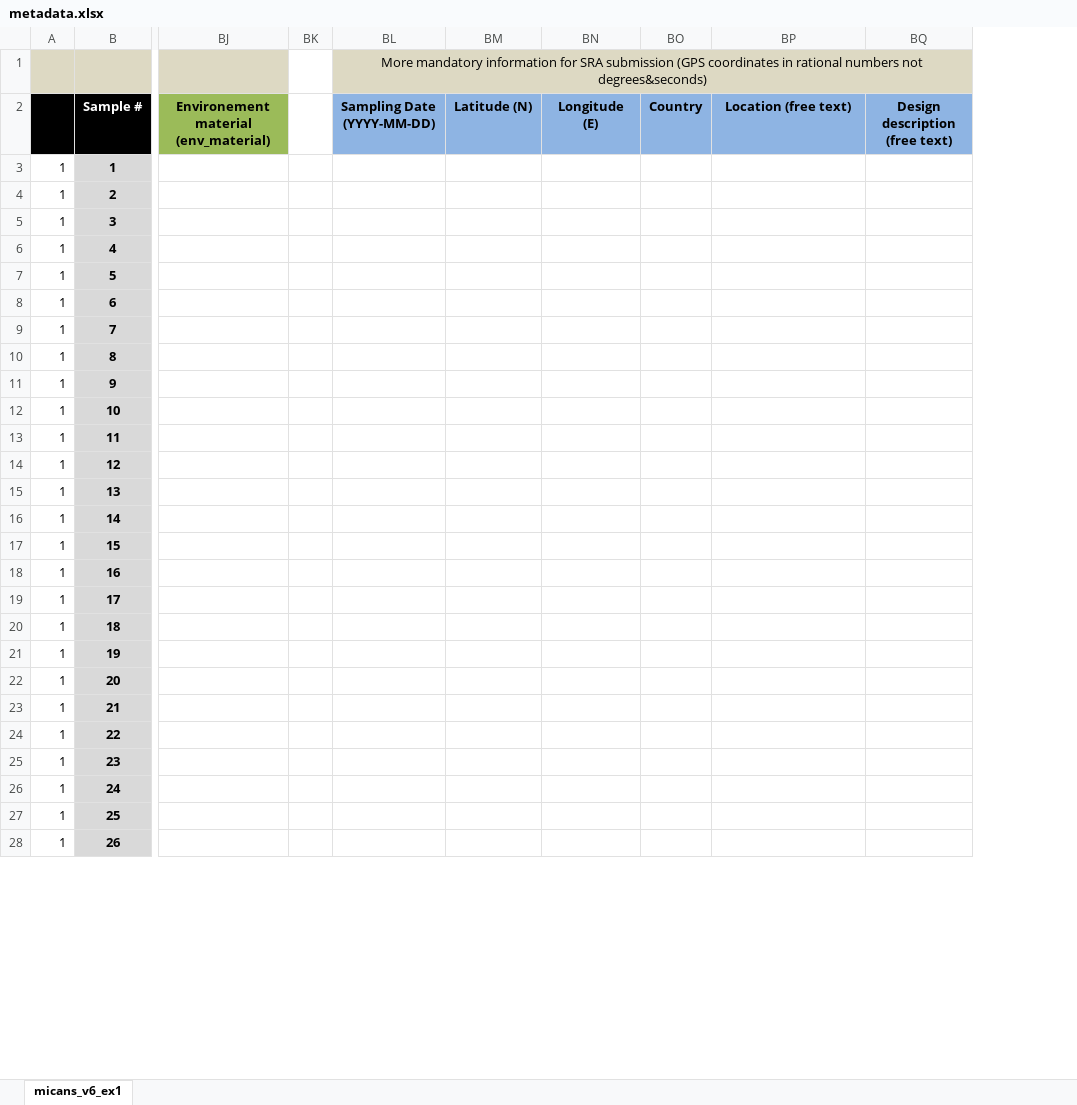
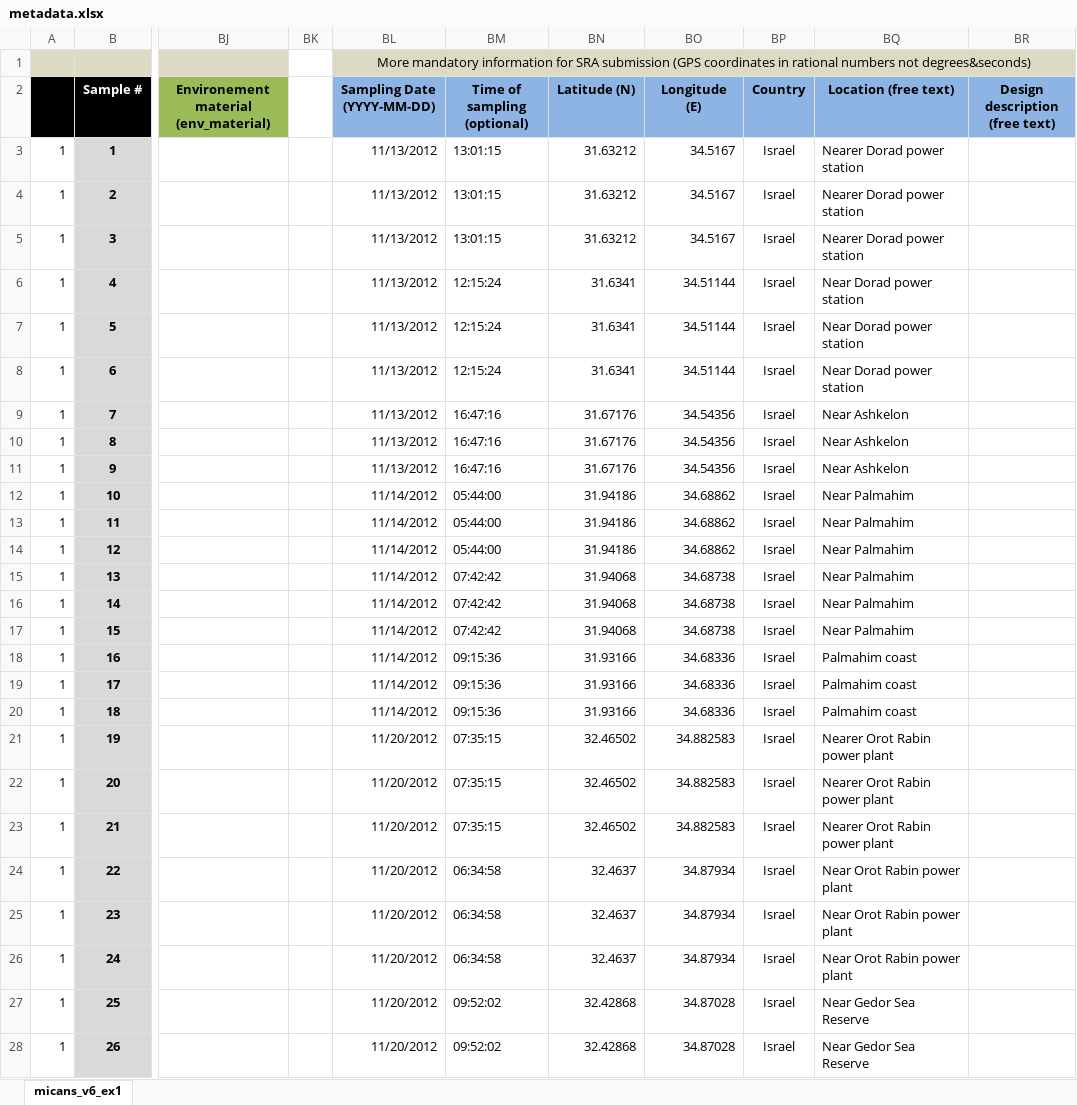
Before and after one commit to xapple/sifes, an Excel workbook: metadata/excel/projects/sinclair/testproj/metadata.xlsx, sheet micans_v6_ex1, drawn as a sheet; only a part is shown, gaps mark what is left out; values as stored, in another font and other column widths than the file's, no borders; conditional formats not drawn; addresses are those after the commit; the diff covers the shown part only; the diff names each change by its address in the sheet, - before the commit and + after, or states it on an @@ line.

Commit message:
Testproj metadata

```diff
--- a/metadata/excel/projects/sinclair/testproj/metadata.xlsx (sheet micans_v6_ex1)
+++ b/metadata/excel/projects/sinclair/testproj/metadata.xlsx (sheet micans_v6_ex1)
+column BM (Time of sampling (optional)), rows 3-28: 13:01:15 | 13:01:15 | 13:01:15 | 12:15:24 | 12:15:24 | 12:15:24 | 16:47:16 | 16:47:16 | 16:47:16 | 05:44:00 | 05:44:00 | 05:44:00 | 07:42:42 | 07:42:42 | 07:42:42 | 09:15:36 | 09:15:36 | 09:15:36 | 07:35:15 | 07:35:15 | 07:35:15 | 06:34:58 | 06:34:58 | 06:34:58 | 09:52:02 | 09:52:02
-BL3:BL11 (Sampling Date (YYYY-MM-DD)): (empty)
+BL3:BL11 (Sampling Date (YYYY-MM-DD)): 11/13/2012
-BN3:BN5 (Latitude (N)): (empty)
+BN3:BN5 (Latitude (N)): 31.63212
-BO3:BO5 (Longitude (E)): (empty)
+BO3:BO5 (Longitude (E)): 34.5167
-BP3:BP28 (Country): (empty)
+BP3:BP28 (Country): Israel
-BQ3:BQ5 (Location (free text)): (empty)
+BQ3:BQ5 (Location (free text)): Nearer Dorad power station
-BN6:BN8 (Latitude (N)): (empty)
+BN6:BN8 (Latitude (N)): 31.6341
-BO6:BO8 (Longitude (E)): (empty)
+BO6:BO8 (Longitude (E)): 34.51144
-BQ6:BQ8 (Location (free text)): (empty)
+BQ6:BQ8 (Location (free text)): Near Dorad power station
-BN9:BN11 (Latitude (N)): (empty)
+BN9:BN11 (Latitude (N)): 31.67176
-BO9:BO11 (Longitude (E)): (empty)
+BO9:BO11 (Longitude (E)): 34.54356
-BQ9:BQ11 (Location (free text)): (empty)
+BQ9:BQ11 (Location (free text)): Near Ashkelon
-BL12:BL20 (Sampling Date (YYYY-MM-DD)): (empty)
+BL12:BL20 (Sampling Date (YYYY-MM-DD)): 11/14/2012
-BN12:BN14 (Latitude (N)): (empty)
+BN12:BN14 (Latitude (N)): 31.94186
-BO12:BO14 (Longitude (E)): (empty)
+BO12:BO14 (Longitude (E)): 34.68862
-BQ12:BQ17 (Location (free text)): (empty)
+BQ12:BQ17 (Location (free text)): Near Palmahim
-BN15:BN17 (Latitude (N)): (empty)
+BN15:BN17 (Latitude (N)): 31.94068
-BO15:BO17 (Longitude (E)): (empty)
+BO15:BO17 (Longitude (E)): 34.68738
-BN18:BN20 (Latitude (N)): (empty)
+BN18:BN20 (Latitude (N)): 31.93166
-BO18:BO20 (Longitude (E)): (empty)
+BO18:BO20 (Longitude (E)): 34.68336
-BQ18:BQ20 (Location (free text)): (empty)
+BQ18:BQ20 (Location (free text)): Palmahim coast
-BL21:BL28 (Sampling Date (YYYY-MM-DD)): (empty)
+BL21:BL28 (Sampling Date (YYYY-MM-DD)): 11/20/2012
-BN21:BN23 (Latitude (N)): (empty)
+BN21:BN23 (Latitude (N)): 32.46502
-BO21:BO23 (Longitude (E)): (empty)
+BO21:BO23 (Longitude (E)): 34.882583
-BQ21:BQ23 (Location (free text)): (empty)
+BQ21:BQ23 (Location (free text)): Nearer Orot Rabin power plant
-BN24:BN26 (Latitude (N)): (empty)
+BN24:BN26 (Latitude (N)): 32.4637
-BO24:BO26 (Longitude (E)): (empty)
+BO24:BO26 (Longitude (E)): 34.87934
-BQ24:BQ26 (Location (free text)): (empty)
+BQ24:BQ26 (Location (free text)): Near Orot Rabin power plant
-BN27:BN28 (Latitude (N)): (empty)
+BN27:BN28 (Latitude (N)): 32.42868
-BO27:BO28 (Longitude (E)): (empty)
+BO27:BO28 (Longitude (E)): 34.87028
-BQ27:BQ28 (Location (free text)): (empty)
+BQ27:BQ28 (Location (free text)): Near Gedor Sea Reserve
```
Also changed, not shown: 5 edited cells elsewhere in this sheet, formulas that keep their value, 28 other files.
